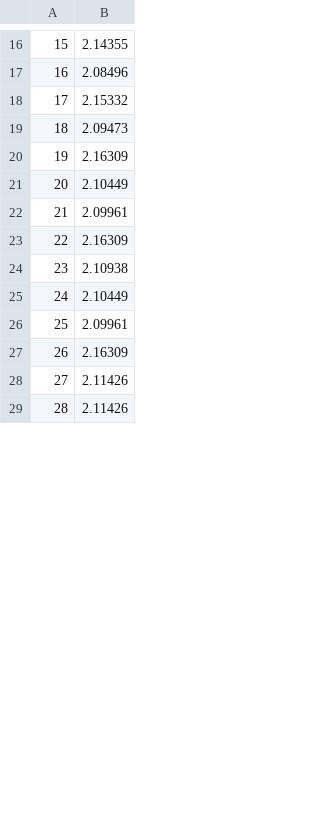
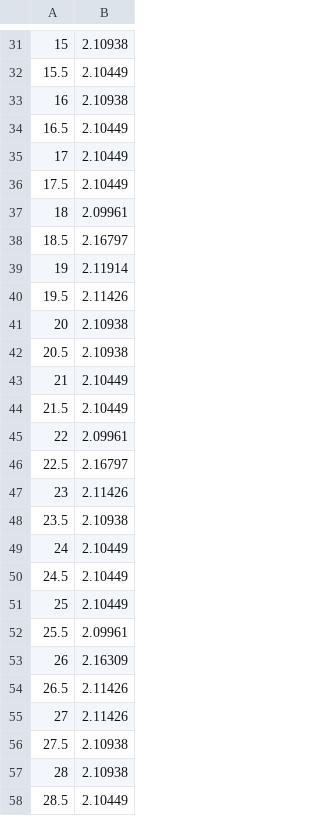
Before and after one commit to ciavanick/ArtificialPancreas, a CSV file: Graph/Insert_tap_1.csv, drawn as a sheet; only a part is shown, gaps mark what is left out; the diff covers the shown part only.

```diff
--- a/Graph/Insert_tap_1.csv
+++ b/Graph/Insert_tap_1.csv
@@ -16,14 +31,28 @@
-15,2.14355
-16,2.08496
-17,2.15332
-18,2.09473
-19,2.16309
-20,2.10449
-21,2.09961
-22,2.16309
-23,2.10938
+15,2.10938
+15.5,2.10449
+16,2.10938
+16.5,2.10449
+17,2.10449
+17.5,2.10449
+18,2.09961
+18.5,2.16797
+19,2.11914
+19.5,2.11426
+20,2.10938
+20.5,2.10938
+21,2.10449
+21.5,2.10449
+22,2.09961
+22.5,2.16797
+23,2.11426
+23.5,2.10938
 24,2.10449
-25,2.09961
+24.5,2.10449
+25,2.10449
+25.5,2.09961
 26,2.16309
+26.5,2.11426
 27,2.11426
-28,2.11426
+27.5,2.10938
+28,2.10938
+28.5,2.10449
```
Also changed, not shown: 23 added rows, 37 removed rows and 22 edited cells elsewhere in this file, Graph/Insert_Salt_2_86V.csv, Graph/Insert_Salt_3.1V_from_3.2V.csv, 11 other files.
